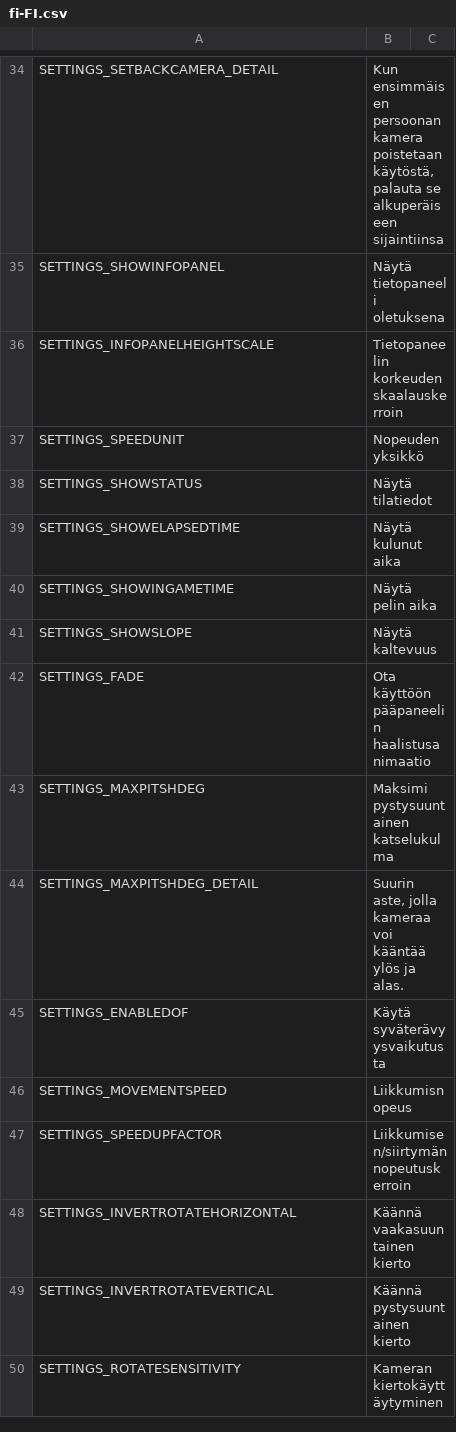
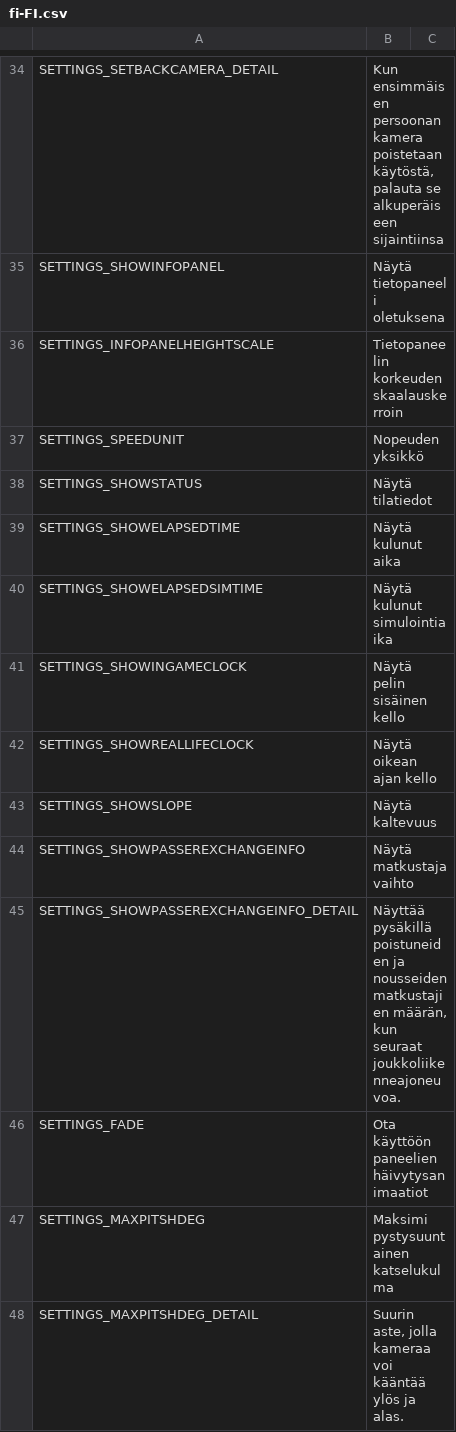
Before and after one commit to will258012/FPSCamera-Continued, a CSV file: FPSCamera/Translations/fi-FI.csv, drawn as a sheet; only a part is shown, gaps mark what is left out; the shorter side is filled out with more unchanged rows.

Commit message:
New translations en-en.csv (Finnish)
[ci skip]

```diff
--- a/FPSCamera/Translations/fi-FI.csv
+++ b/FPSCamera/Translations/fi-FI.csv
@@ -39,5 +39,9 @@
 "SETTINGS_SHOWELAPSEDTIME","Näytä kulunut aika",""
-"SETTINGS_SHOWINGAMETIME","Näytä pelin aika",""
+"SETTINGS_SHOWELAPSEDSIMTIME","Näytä kulunut simulointiaika",""
+"SETTINGS_SHOWINGAMECLOCK","Näytä pelin sisäinen kello",""
+"SETTINGS_SHOWREALLIFECLOCK","Näytä oikean ajan kello",""
 "SETTINGS_SHOWSLOPE","Näytä kaltevuus",""
-"SETTINGS_FADE","Ota käyttöön pääpaneelin haalistusanimaatio",""
+"SETTINGS_SHOWPASSEREXCHANGEINFO","Näytä matkustajavaihto",""
+"SETTINGS_SHOWPASSEREXCHANGEINFO_DETAIL","Näyttää pysäkillä poistuneiden ja nousseiden matkustajien määrän, kun seuraat joukkoliikenneajoneuvoa.",""
+"SETTINGS_FADE","Ota käyttöön paneelien häivytysanimaatiot",""
 "SETTINGS_MAXPITSHDEG","Maksimi pystysuuntainen katselukulma",""
```
